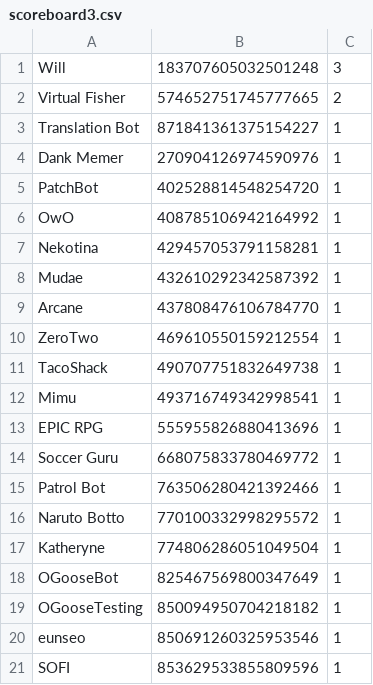
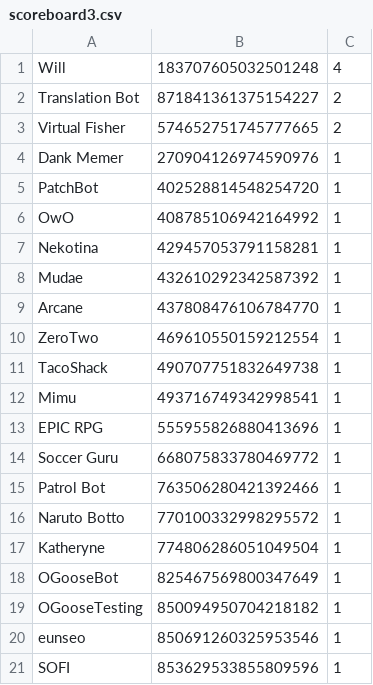
Before and after one commit to Craigsuter/TundraBot, a CSV file: scoreboard3.csv, drawn as a sheet.

```diff
--- a/scoreboard3.csv
+++ b/scoreboard3.csv
@@ -1,4 +1,4 @@
-Will,183707605032501248,3
+Will,183707605032501248,4
+Translation Bot,871841361375154227,2
 Virtual Fisher,574652751745777665,2
-Translation Bot,871841361375154227,1
 Dank Memer,270904126974590976,1
```
Also changed, not shown: scoreboard12.csv, scoreboard2.csv, 5 other files.
